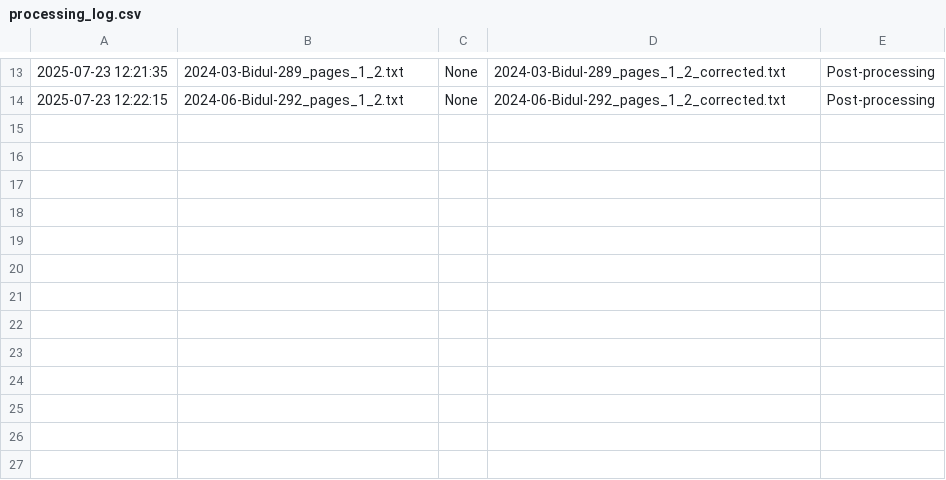
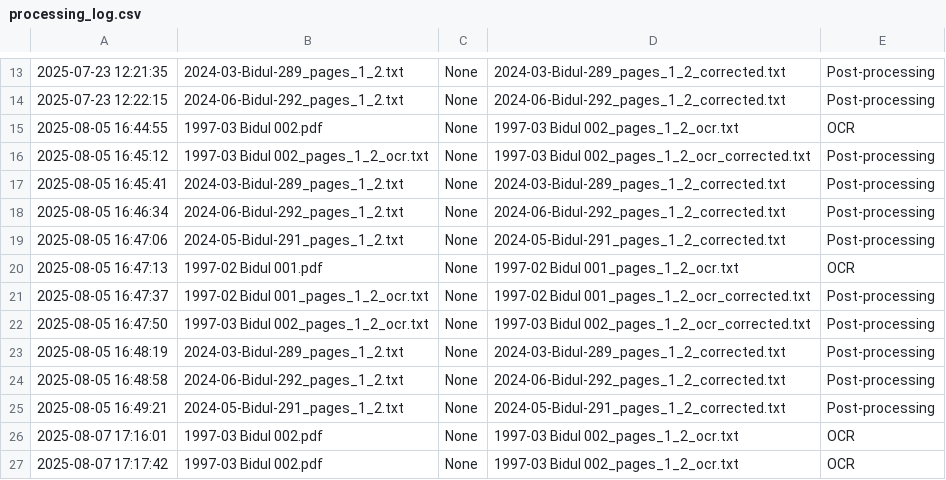
Before and after one commit to lebidul/biduleur, a CSV file: indexer_ia/processing_log.csv, drawn as a sheet; only a part is shown, gaps mark what is left out; the diff names each change by its address in the sheet, - before the commit and + after, or states it on an @@ line.

```diff
--- a/indexer_ia/processing_log.csv
+++ b/indexer_ia/processing_log.csv
+row 15: 2025-08-05 16:44:55 | 1997-03 Bidul 002.pdf | None | 1997-03 Bidul 002_pages_1_2_ocr.txt | OCR
+row 16: 2025-08-05 16:45:12 | 1997-03 Bidul 002_pages_1_2_ocr.txt | None | 1997-03 Bidul 002_pages_1_2_ocr_corrected.txt | Post-processing
+row 17: 2025-08-05 16:45:41 | 2024-03-Bidul-289_pages_1_2.txt | None | 2024-03-Bidul-289_pages_1_2_corrected.txt | Post-processing
+row 18: 2025-08-05 16:46:34 | 2024-06-Bidul-292_pages_1_2.txt | None | 2024-06-Bidul-292_pages_1_2_corrected.txt | Post-processing
+row 19: 2025-08-05 16:47:06 | 2024-05-Bidul-291_pages_1_2.txt | None | 2024-05-Bidul-291_pages_1_2_corrected.txt | Post-processing
+row 20: 2025-08-05 16:47:13 | 1997-02 Bidul 001.pdf | None | 1997-02 Bidul 001_pages_1_2_ocr.txt | OCR
+row 21: 2025-08-05 16:47:37 | 1997-02 Bidul 001_pages_1_2_ocr.txt | None | 1997-02 Bidul 001_pages_1_2_ocr_corrected.txt | Post-processing
+row 22: 2025-08-05 16:47:50 | 1997-03 Bidul 002_pages_1_2_ocr.txt | None | 1997-03 Bidul 002_pages_1_2_ocr_corrected.txt | Post-processing
+row 23: 2025-08-05 16:48:19 | 2024-03-Bidul-289_pages_1_2.txt | None | 2024-03-Bidul-289_pages_1_2_corrected.txt | Post-processing
+row 24: 2025-08-05 16:48:58 | 2024-06-Bidul-292_pages_1_2.txt | None | 2024-06-Bidul-292_pages_1_2_corrected.txt | Post-processing
+row 25: 2025-08-05 16:49:21 | 2024-05-Bidul-291_pages_1_2.txt | None | 2024-05-Bidul-291_pages_1_2_corrected.txt | Post-processing
+row 26: 2025-08-07 17:16:01 | 1997-03 Bidul 002.pdf | None | 1997-03 Bidul 002_pages_1_2_ocr.txt | OCR
+row 27: 2025-08-07 17:17:42 | 1997-03 Bidul 002.pdf | None | 1997-03 Bidul 002_pages_1_2_ocr.txt | OCR
```
Also changed, not shown: 3 other files.
